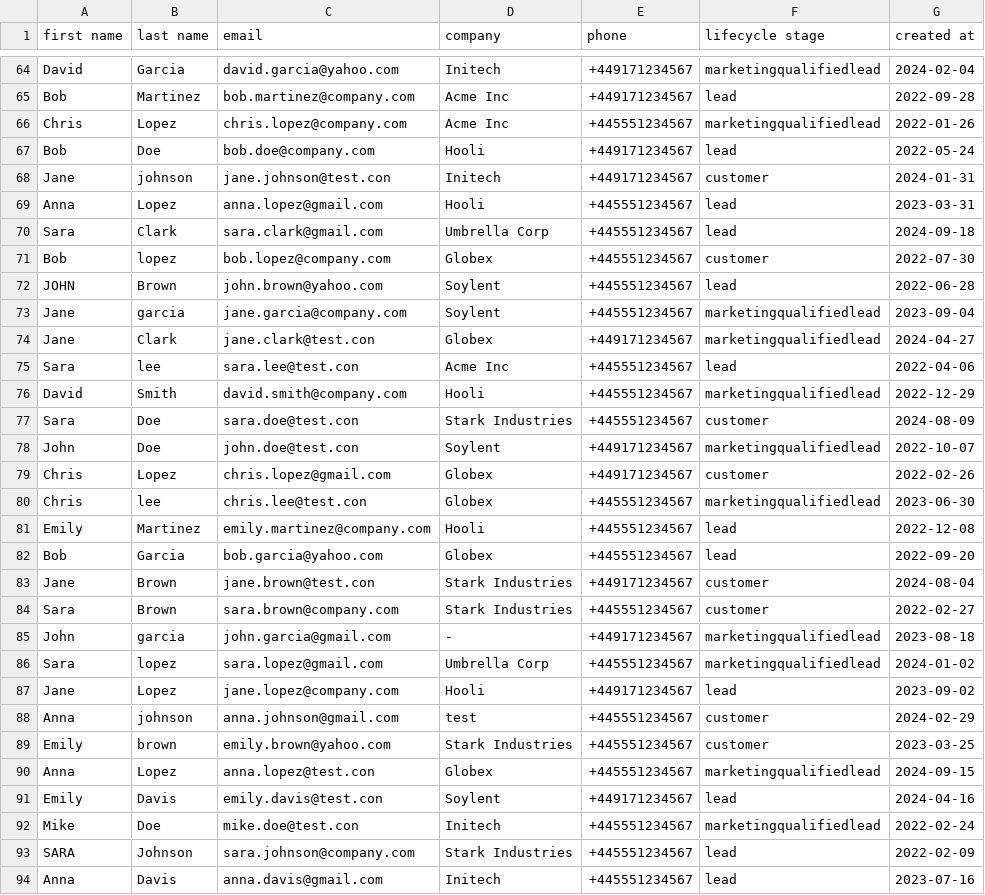
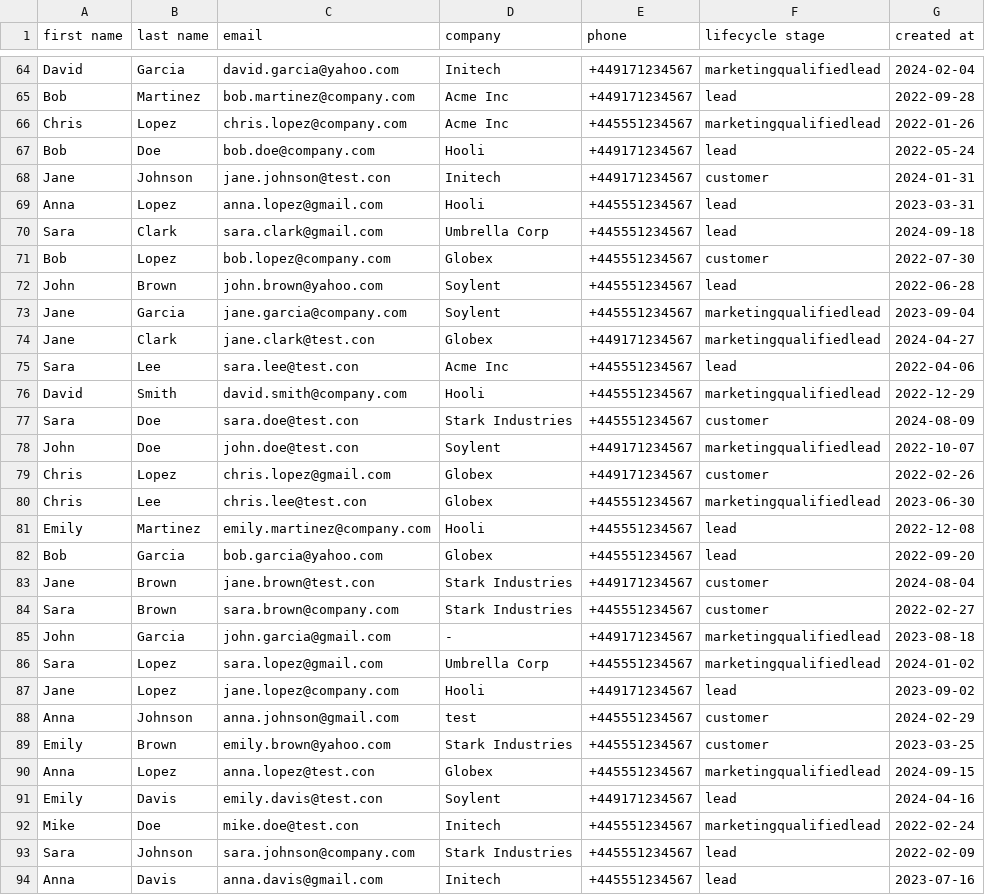
Before and after one commit to nealkendrickomanan-revops/neal-revops-portfolio, a CSV file: messy_hubspot_dataset_CLEANED.csv, drawn as a sheet; only a part is shown, gaps mark what is left out; the diff covers the shown part only.

Commit message:
Update messy_hubspot_dataset_CLEANED.csv

```diff
--- a/messy_hubspot_dataset_CLEANED.csv
+++ b/messy_hubspot_dataset_CLEANED.csv
@@ -67,10 +67,10 @@ Chris,Lopez,chris.lopez@company.com,Acme Inc,+445551234567,marketingqualifiedlea
 Bob,Doe,bob.doe@company.com,Hooli,+449171234567,lead,2022-05-24
-Jane,johnson,jane.johnson@test.con,Initech,+449171234567,customer,2024-01-31
+Jane,Johnson,jane.johnson@test.con,Initech,+449171234567,customer,2024-01-31
 Anna,Lopez,anna.lopez@gmail.com,Hooli,+445551234567,lead,2023-03-31
 Sara,Clark,sara.clark@gmail.com,Umbrella Corp,+445551234567,lead,2024-09-18
-Bob,lopez,bob.lopez@company.com,Globex,+445551234567,customer,2022-07-30
-JOHN,Brown,john.brown@yahoo.com,Soylent,+445551234567,lead,2022-06-28
-Jane,garcia,jane.garcia@company.com,Soylent,+445551234567,marketingqualifiedlead,2023-09-04
+Bob,Lopez,bob.lopez@company.com,Globex,+445551234567,customer,2022-07-30
+John,Brown,john.brown@yahoo.com,Soylent,+445551234567,lead,2022-06-28
+Jane,Garcia,jane.garcia@company.com,Soylent,+445551234567,marketingqualifiedlead,2023-09-04
 Jane,Clark,jane.clark@test.con,Globex,+449171234567,marketingqualifiedlead,2024-04-27
-Sara,lee,sara.lee@test.con,Acme Inc,+445551234567,lead,2022-04-06
+Sara,Lee,sara.lee@test.con,Acme Inc,+445551234567,lead,2022-04-06
 David,Smith,david.smith@company.com,Hooli,+445551234567,marketingqualifiedlead,2022-12-29
@@ -79,3 +79,3 @@ John,Doe,john.doe@test.con,Soylent,+449171234567,marketingqualifiedlead,2022-10-
 Chris,Lopez,chris.lopez@gmail.com,Globex,+449171234567,customer,2022-02-26
-Chris,lee,chris.lee@test.con,Globex,+445551234567,marketingqualifiedlead,2023-06-30
+Chris,Lee,chris.lee@test.con,Globex,+445551234567,marketingqualifiedlead,2023-06-30
 Emily,Martinez,emily.martinez@company.com,Hooli,+445551234567,lead,2022-12-08
@@ -84,7 +84,7 @@ Jane,Brown,jane.brown@test.con,Stark Industries,+449171234567,customer,2024-08-0
 Sara,Brown,sara.brown@company.com,Stark Industries,+445551234567,customer,2022-02-27
-John,garcia,john.garcia@gmail.com,-,+449171234567,marketingqualifiedlead,2023-08-18
-Sara,lopez,sara.lopez@gmail.com,Umbrella Corp,+445551234567,marketingqualifiedlead,2024-01-02
+John,Garcia,john.garcia@gmail.com,-,+449171234567,marketingqualifiedlead,2023-08-18
+Sara,Lopez,sara.lopez@gmail.com,Umbrella Corp,+445551234567,marketingqualifiedlead,2024-01-02
 Jane,Lopez,jane.lopez@company.com,Hooli,+449171234567,lead,2023-09-02
-Anna,johnson,anna.johnson@gmail.com,test,+445551234567,customer,2024-02-29
-Emily,brown,emily.brown@yahoo.com,Stark Industries,+445551234567,customer,2023-03-25
+Anna,Johnson,anna.johnson@gmail.com,test,+445551234567,customer,2024-02-29
+Emily,Brown,emily.brown@yahoo.com,Stark Industries,+445551234567,customer,2023-03-25
 Anna,Lopez,anna.lopez@test.con,Globex,+445551234567,marketingqualifiedlead,2024-09-15
@@ -92,3 +92,3 @@ Emily,Davis,emily.davis@test.con,Soylent,+449171234567,lead,2024-04-16
 Mike,Doe,mike.doe@test.con,Initech,+445551234567,marketingqualifiedlead,2022-02-24
-SARA,Johnson,sara.johnson@company.com,Stark Industries,+445551234567,lead,2022-02-09
+Sara,Johnson,sara.johnson@company.com,Stark Industries,+445551234567,lead,2022-02-09
 Anna,Davis,anna.davis@gmail.com,Initech,+445551234567,lead,2023-07-16
```
Also changed, not shown: 85 edited cells elsewhere in this file.
